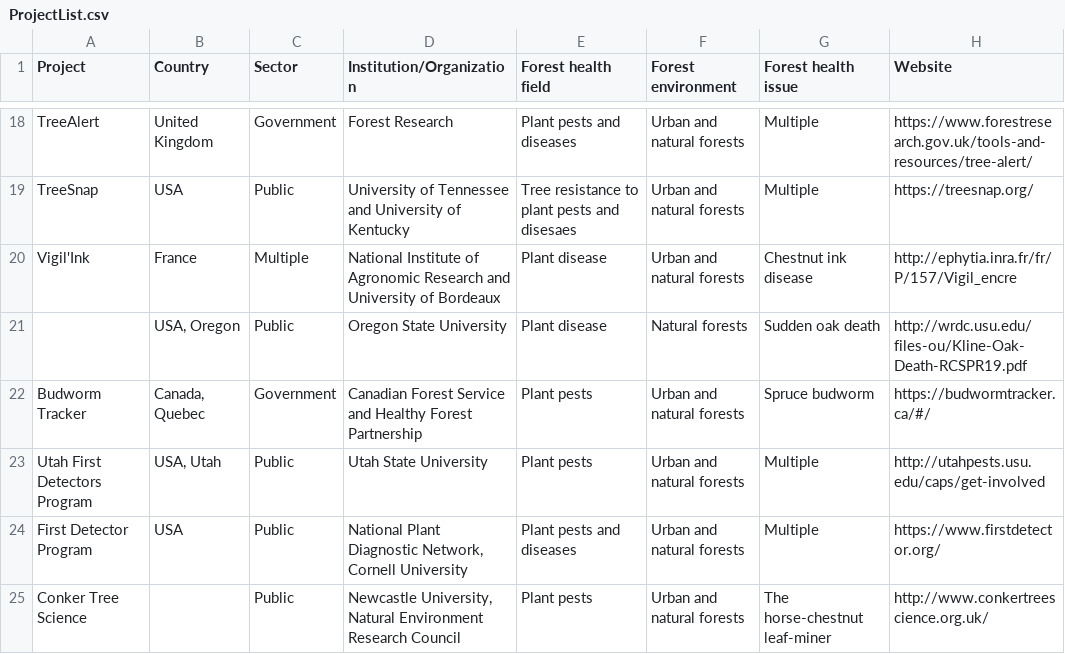
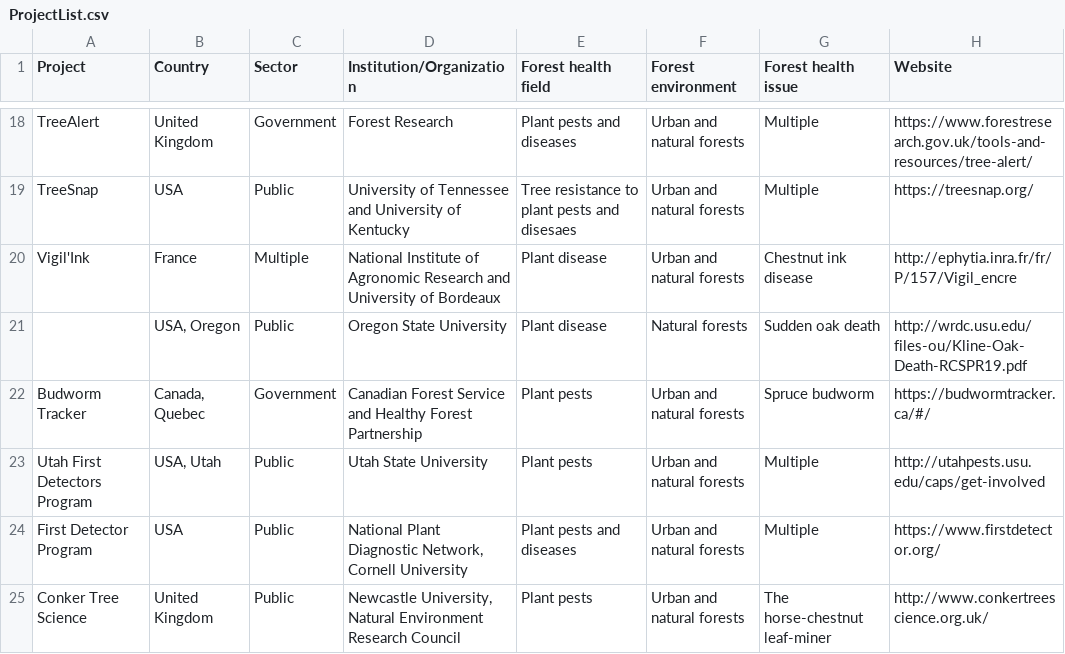
Before and after one commit to jmhulbert/fhcs, a CSV file: files/data/ProjectList.csv, drawn as a sheet; only a part is shown, gaps mark what is left out.

Commit message:
Added DOI to repository and added it in project list citation.

```diff
--- a/files/data/ProjectList.csv
+++ b/files/data/ProjectList.csv
@@ -24,2 +24,2 @@ Utah First Detectors Program,"USA, Utah",Public,Utah State University,Plant pest
 First Detector Program,USA,Public,"National Plant Diagnostic Network, Cornell University",Plant pests and diseases,Urban and natural forests,Multiple,https://www.firstdetector.org/
-Conker Tree Science,,Public,"Newcastle University, Natural Environment Research Council",Plant pests,Urban and natural forests,The horse-chestnut leaf-miner,http://www.conkertreescience.org.uk/
+Conker Tree Science,United Kingdom,Public,"Newcastle University, Natural Environment Research Council",Plant pests,Urban and natural forests,The horse-chestnut leaf-miner,http://www.conkertreescience.org.uk/
```
Also changed, not shown: 4 other files.
